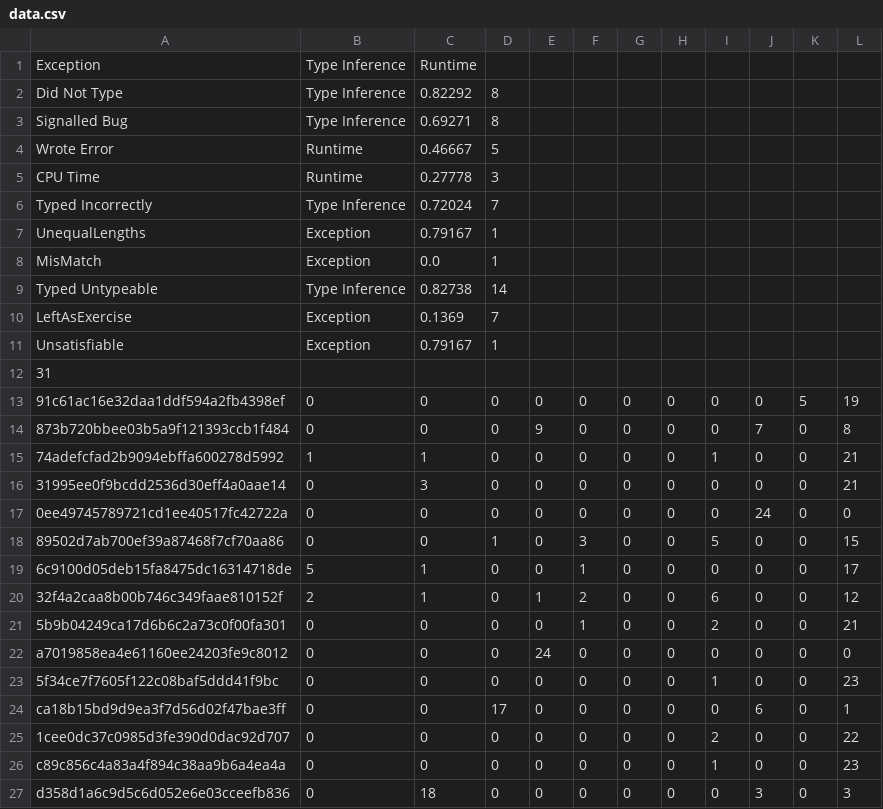
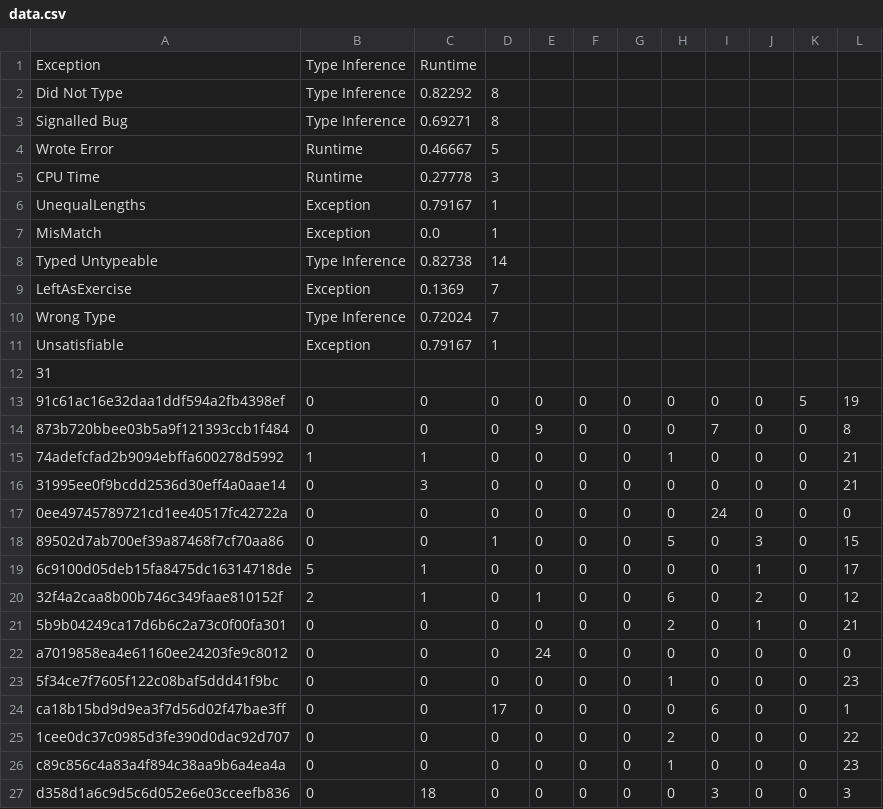
Before and after one commit to mgold/Normans-Ark, a CSV file: data.csv, drawn as a sheet; only a part is shown; the diff covers the shown part only.

```diff
--- a/data.csv
+++ b/data.csv
@@ -5,3 +5,2 @@ Wrote Error,Runtime,0.46667,5
 CPU Time,Runtime,0.27778,3
-Typed Incorrectly,Type Inference,0.72024,7
 UnequalLengths,Exception,0.79167,1
@@ -10,2 +9,3 @@ Typed Untypeable,Type Inference,0.82738,14
 LeftAsExercise,Exception,0.1369,7
+Wrong Type,Type Inference,0.72024,7
 Unsatisfiable,Exception,0.79167,1
@@ -13,15 +13,15 @@ Unsatisfiable,Exception,0.79167,1
 91c61ac16e32daa1ddf594a2fb4398ef,0,0,0,0,0,0,0,0,0,5,19
-873b720bbee03b5a9f121393ccb1f484,0,0,0,9,0,0,0,0,7,0,8
-74adefcfad2b9094ebffa600278d5992,1,1,0,0,0,0,0,1,0,0,21
+873b720bbee03b5a9f121393ccb1f484,0,0,0,9,0,0,0,7,0,0,8
+74adefcfad2b9094ebffa600278d5992,1,1,0,0,0,0,1,0,0,0,21
 31995ee0f9bcdd2536d30eff4a0aae14,0,3,0,0,0,0,0,0,0,0,21
-0ee49745789721cd1ee40517fc42722a,0,0,0,0,0,0,0,0,24,0,0
-89502d7ab700ef39a87468f7cf70aa86,0,0,1,0,3,0,0,5,0,0,15
-6c9100d05deb15fa8475dc16314718de,5,1,0,0,1,0,0,0,0,0,17
-32f4a2caa8b00b746c349faae810152f,2,1,0,1,2,0,0,6,0,0,12
-5b9b04249ca17d6b6c2a73c0f00fa301,0,0,0,0,1,0,0,2,0,0,21
+0ee49745789721cd1ee40517fc42722a,0,0,0,0,0,0,0,24,0,0,0
+89502d7ab700ef39a87468f7cf70aa86,0,0,1,0,0,0,5,0,3,0,15
+6c9100d05deb15fa8475dc16314718de,5,1,0,0,0,0,0,0,1,0,17
+32f4a2caa8b00b746c349faae810152f,2,1,0,1,0,0,6,0,2,0,12
+5b9b04249ca17d6b6c2a73c0f00fa301,0,0,0,0,0,0,2,0,1,0,21
 a7019858ea4e61160ee24203fe9c8012,0,0,0,24,0,0,0,0,0,0,0
-5f34ce7f7605f122c08baf5ddd41f9bc,0,0,0,0,0,0,0,1,0,0,23
-ca18b15bd9d9ea3f7d56d02f47bae3ff,0,0,17,0,0,0,0,0,6,0,1
-1cee0dc37c0985d3fe390d0dac92d707,0,0,0,0,0,0,0,2,0,0,22
-c89c856c4a83a4f894c38aa9b6a4ea4a,0,0,0,0,0,0,0,1,0,0,23
-d358d1a6c9d5c6d052e6e03cceefb836,0,18,0,0,0,0,0,0,3,0,3
+5f34ce7f7605f122c08baf5ddd41f9bc,0,0,0,0,0,0,1,0,0,0,23
+ca18b15bd9d9ea3f7d56d02f47bae3ff,0,0,17,0,0,0,0,6,0,0,1
+1cee0dc37c0985d3fe390d0dac92d707,0,0,0,0,0,0,2,0,0,0,22
+c89c856c4a83a4f894c38aa9b6a4ea4a,0,0,0,0,0,0,1,0,0,0,23
+d358d1a6c9d5c6d052e6e03cceefb836,0,18,0,0,0,0,0,3,0,0,3
```
Also changed, not shown: 30 edited cells elsewhere in this file, 4 other files.
